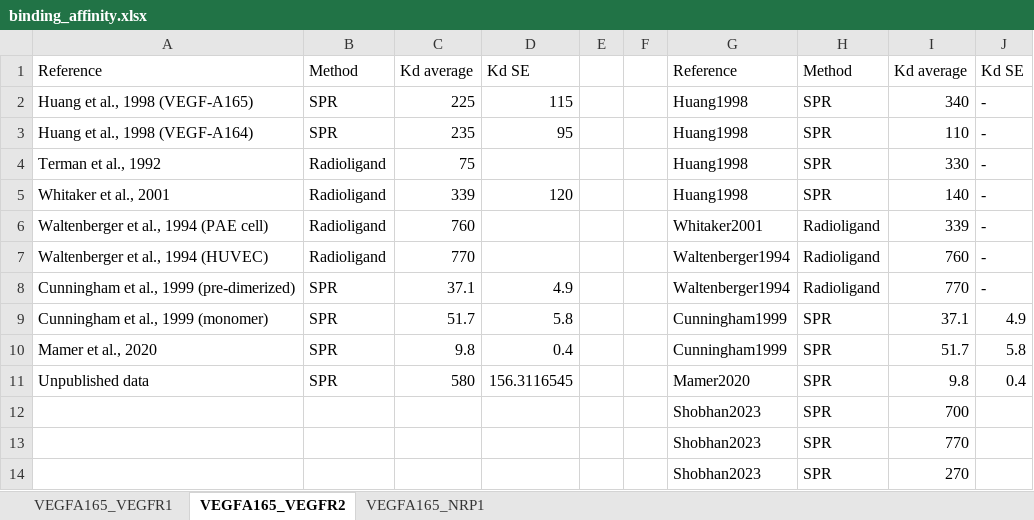
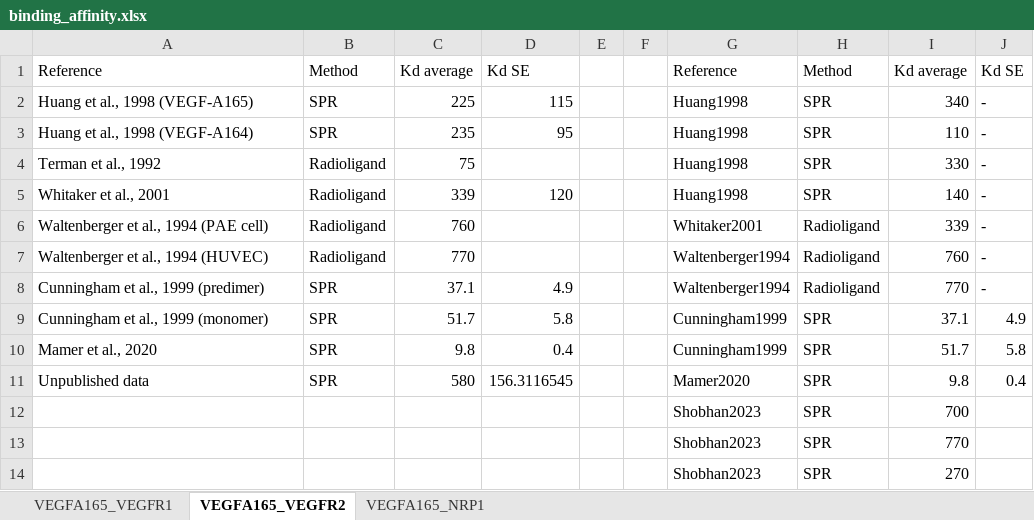
Before and after one commit to YunjeongLee/meta-analysis-for-VEGF-signaling, an Excel workbook: data/binding_affinity.xlsx, sheet VEGFA165_VEGFR2, drawn as a sheet; values as stored, in another font and other column widths than the file's, no borders; the diff names each change by its address in the sheet, - before the commit and + after, or states it on an @@ line.

Commit message:
`Cunningham et al., 1999 (pre-dimerized)` -> `Cunningham et al., 1999 (predimer)`

```diff
--- a/data/binding_affinity.xlsx (sheet VEGFA165_VEGFR2)
+++ b/data/binding_affinity.xlsx (sheet VEGFA165_VEGFR2)
-A8: Cunningham et al., 1999 (pre-dimerized)
+A8: Cunningham et al., 1999 (predimer)
```
